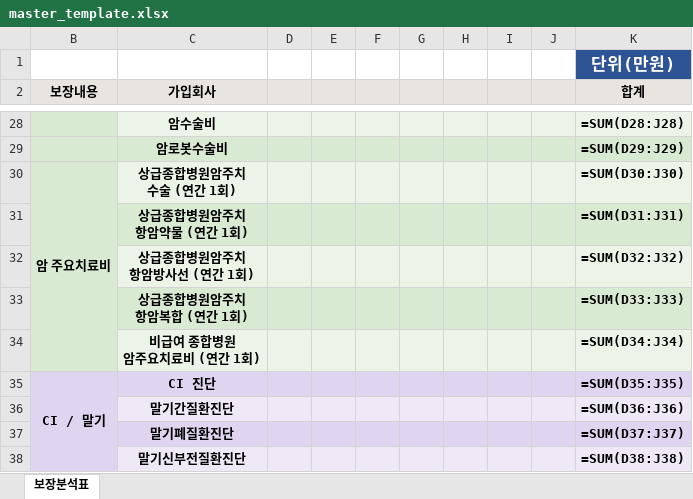
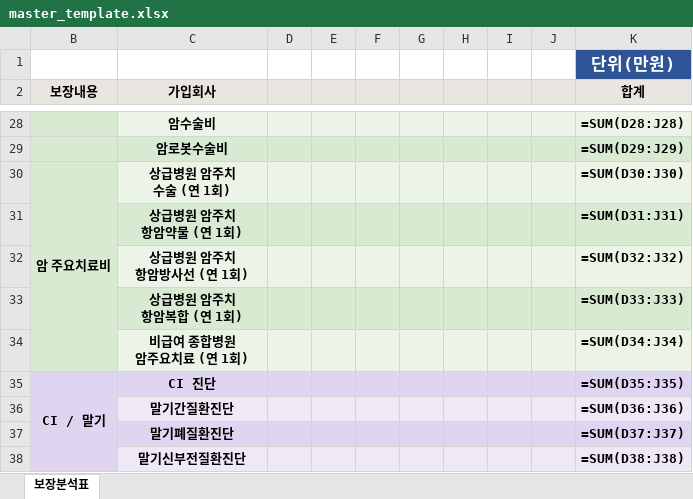
Before and after one commit to daecan110-cloud/FCPilot, an Excel workbook: templates/master_template.xlsx, sheet 보장분석표, drawn as a sheet; only a part is shown, gaps mark what is left out; values as stored, in another font and other column widths than the file's, no borders; formulas without a stored value are shown as written; table styles not drawn; ↵ is a line break in a cell; the diff names each change by its address in the sheet, - before the commit and + after, or states it on an @@ line.

```diff
--- a/templates/master_template.xlsx (sheet 보장분석표)
+++ b/templates/master_template.xlsx (sheet 보장분석표)
-C30 (가입회사): 상급종합병원암주치 ↵ 수술 (연간 1회)
+C30 (가입회사): 상급병원 암주치 ↵ 수술 (연 1회)
-C31 (가입회사): 상급종합병원암주치 ↵ 항암약물 (연간 1회)
+C31 (가입회사): 상급병원 암주치 ↵ 항암약물 (연 1회)
-C32 (가입회사): 상급종합병원암주치 ↵ 항암방사선 (연간 1회)
+C32 (가입회사): 상급병원 암주치 ↵ 항암방사선 (연 1회)
-C33 (가입회사): 상급종합병원암주치 ↵ 항암복합 (연간 1회)
+C33 (가입회사): 상급병원 암주치 ↵ 항암복합 (연 1회)
-C34 (가입회사): 비급여 종합병원 ↵ 암주요치료비 (연간 1회)
+C34 (가입회사): 비급여 종합병원 ↵ 암주요치료 (연 1회)
```
Also changed, not shown: 1 other file.
